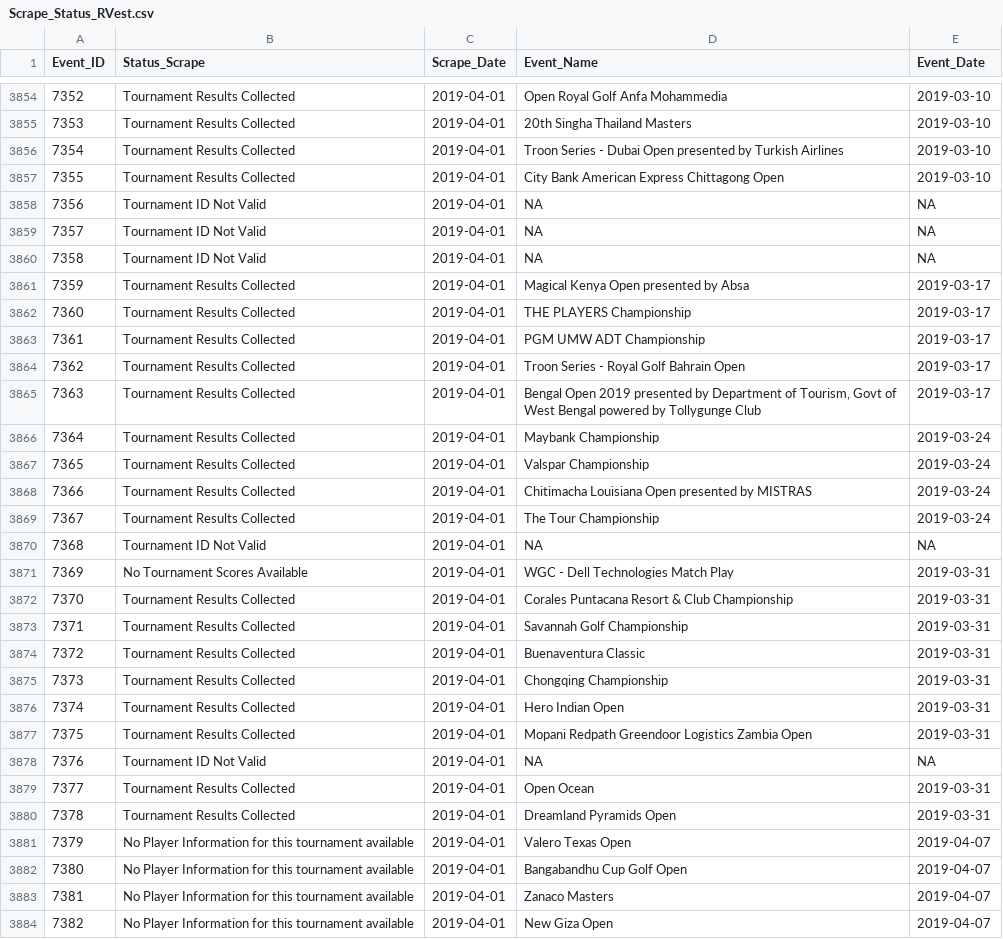
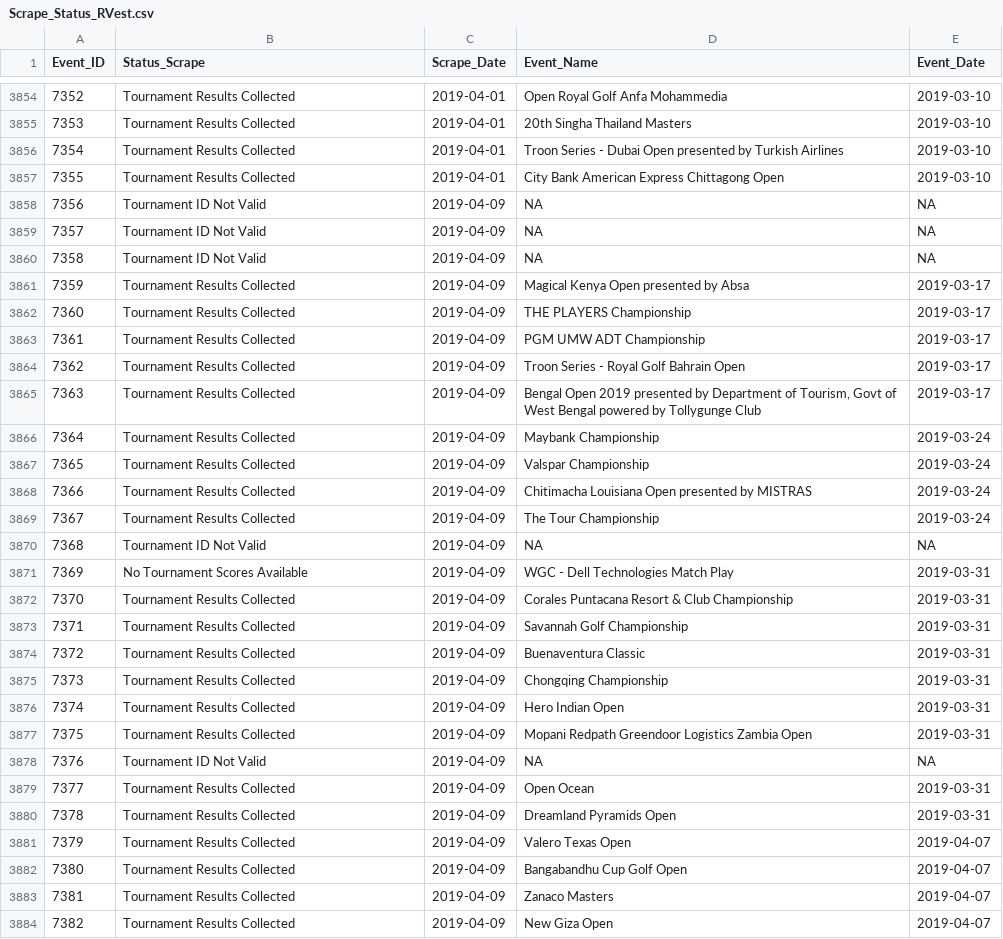
Before and after one commit to DSMok1/Golf_Ratings_R_V2, a CSV file: Data/Scrape_Status_RVest.csv, drawn as a sheet; only a part is shown, gaps mark what is left out; the diff covers the shown part only; the diff names each change by its address in the sheet, - before the commit and + after, or states it on an @@ line.

Commit message:
Player Data and Ratings through 4/9/19

```diff
--- a/Data/Scrape_Status_RVest.csv
+++ b/Data/Scrape_Status_RVest.csv
-C3858:C3884 (Scrape_Date): 2019-04-01
+C3858:C3884 (Scrape_Date): 2019-04-09
-B3881:B3884 (Status_Scrape): No Player Information for this tournament available
+B3881:B3884 (Status_Scrape): Tournament Results Collected
```
Also changed, not shown: 22 added rows, 32 edited cells and row numbers in column A elsewhere in this file, Data/Tournament_Info_RVest.csv, 3 other files.
